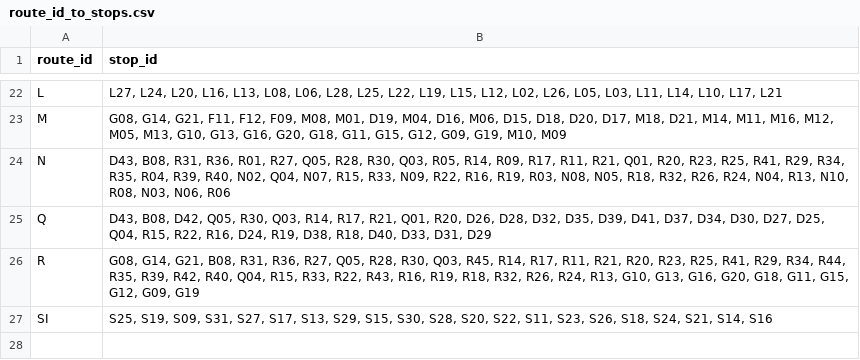
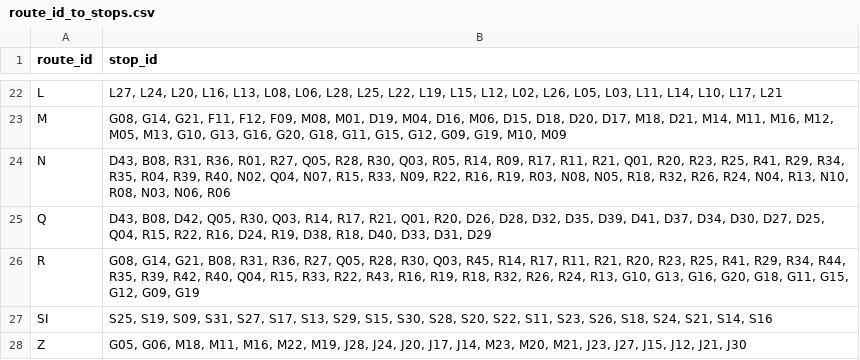
Before and after one commit to ByteFource/MTA-Inequality-Analysis, a CSV file: data/route_id_to_stops.csv, drawn as a sheet; only a part is shown, gaps mark what is left out.

```diff
--- a/data/route_id_to_stops.csv
+++ b/data/route_id_to_stops.csv
@@ -27 +27,2 @@ R,"G08, G14, G21, B08, R31, R36, R27, Q05, R28, R30, Q03, R45, R14, R17, R11, R2
 SI,"S25, S19, S09, S31, S27, S17, S13, S29, S15, S30, S28, S20, S22, S11, S23, S26, S18, S24, S21, S14, S16"
+Z,"G05, G06, M18, M11, M16, M22, M19, J28, J24, J20, J17, J14, M23, M20, M21, J23, J27, J15, J12, J21, J30"
```
Also changed, not shown: 1 other file.
